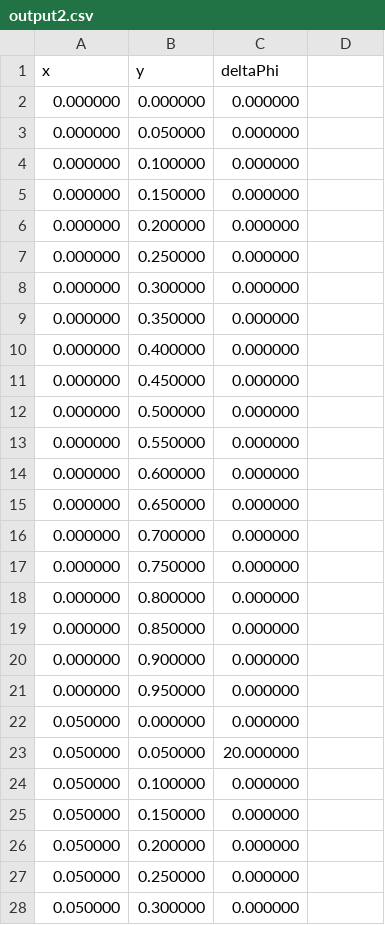
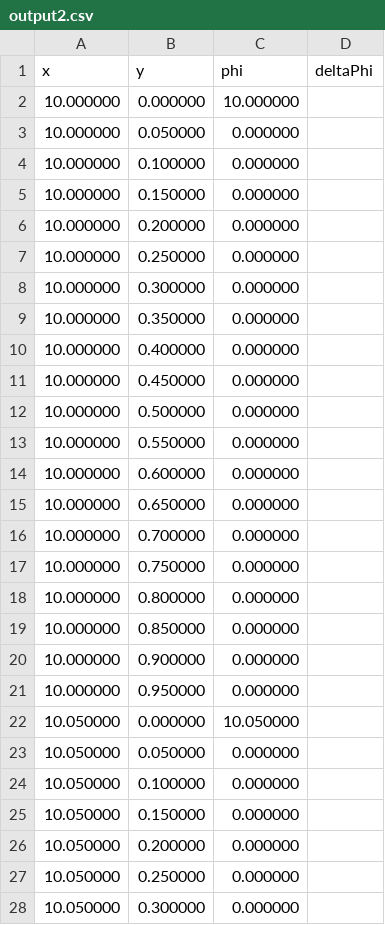
Before and after one commit to ceharvs/HPC, a CSV file: Homework5/output2.csv, drawn as a sheet; only a part is shown; the diff covers the shown part only.

```diff
--- a/Homework5/output2.csv
+++ b/Homework5/output2.csv
@@ -1,28 +1,28 @@
-x,y,deltaPhi
-0.000000,0.000000,0.000000
-0.000000,0.050000,0.000000
-0.000000,0.100000,0.000000
-0.000000,0.150000,0.000000
-0.000000,0.200000,0.000000
-0.000000,0.250000,0.000000
-0.000000,0.300000,0.000000
-0.000000,0.350000,0.000000
-0.000000,0.400000,0.000000
-0.000000,0.450000,0.000000
-0.000000,0.500000,0.000000
-0.000000,0.550000,0.000000
-0.000000,0.600000,0.000000
-0.000000,0.650000,0.000000
-0.000000,0.700000,0.000000
-0.000000,0.750000,0.000000
-0.000000,0.800000,0.000000
-0.000000,0.850000,0.000000
-0.000000,0.900000,0.000000
-0.000000,0.950000,0.000000
-0.050000,0.000000,0.000000
-0.050000,0.050000,20.000000
-0.050000,0.100000,0.000000
-0.050000,0.150000,0.000000
-0.050000,0.200000,0.000000
-0.050000,0.250000,0.000000
-0.050000,0.300000,0.000000
+x,y,phi,deltaPhi
+10.000000,0.000000,10.000000
+10.000000,0.050000,0.000000
+10.000000,0.100000,0.000000
+10.000000,0.150000,0.000000
+10.000000,0.200000,0.000000
+10.000000,0.250000,0.000000
+10.000000,0.300000,0.000000
+10.000000,0.350000,0.000000
+10.000000,0.400000,0.000000
+10.000000,0.450000,0.000000
+10.000000,0.500000,0.000000
+10.000000,0.550000,0.000000
+10.000000,0.600000,0.000000
+10.000000,0.650000,0.000000
+10.000000,0.700000,0.000000
+10.000000,0.750000,0.000000
+10.000000,0.800000,0.000000
+10.000000,0.850000,0.000000
+10.000000,0.900000,0.000000
+10.000000,0.950000,0.000000
+10.050000,0.000000,10.050000
+10.050000,0.050000,0.000000
+10.050000,0.100000,0.000000
+10.050000,0.150000,0.000000
+10.050000,0.200000,0.000000
+10.050000,0.250000,0.000000
+10.050000,0.300000,0.000000
```
Also changed, not shown: 79 edited cells elsewhere in this file, Homework5/output0.csv, Homework5/output1.csv, 2 other files.
